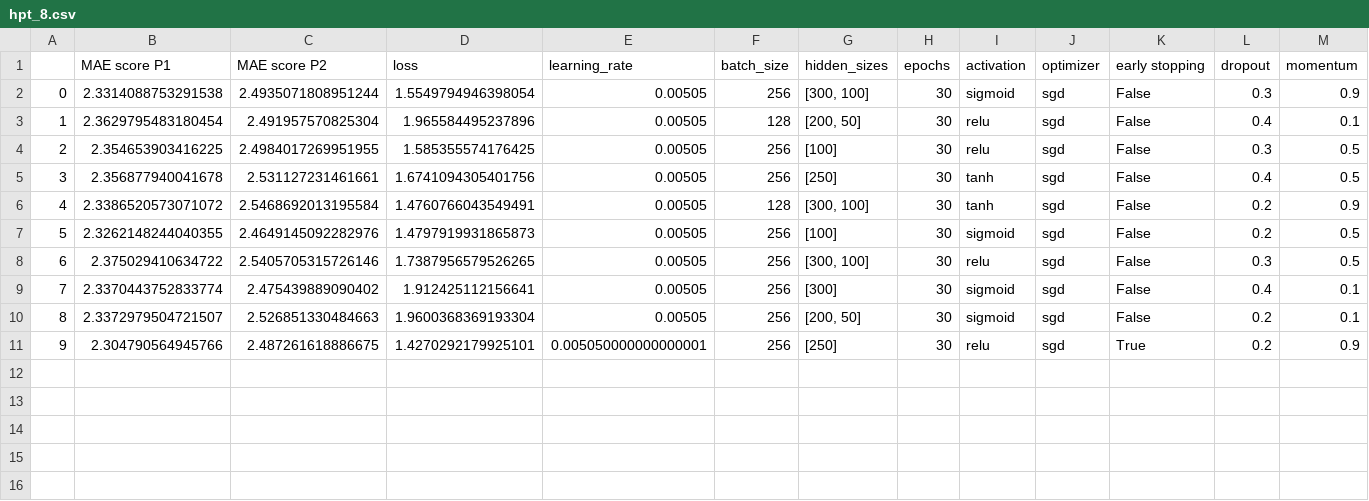
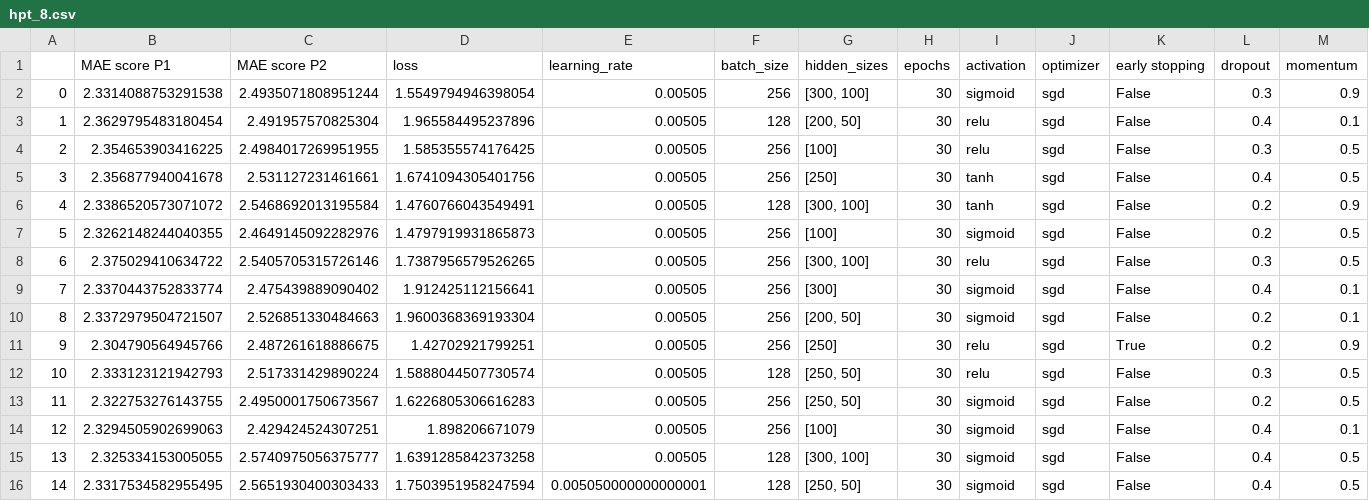
Before and after one commit to Tobivanceobi/HPC_FIN, a CSV file: results/hpt_8.csv, drawn as a sheet; only a part is shown; rows hold the shown columns only; the diff names each change by its address in the sheet, - before the commit and + after, or states it on an @@ line.

```diff
--- a/results/hpt_8.csv
+++ b/results/hpt_8.csv
-D11 (loss): 1.4270292179925101
+D11 (loss): 1.42702921799251
-E11 (learning_rate): 0.005050000000000001
+E11 (learning_rate): 0.00505
+row 12: 10 | 2.333123121942793 | 2.517331429890224 | 1.5888044507730574 | 0.00505 | 128 | [250, 50] | 30 | relu | sgd | False | 0.3 | 0.5
+row 13: 11 | 2.322753276143755 | 2.4950001750673567 | 1.6226805306616283 | 0.00505 | 256 | [250, 50] | 30 | sigmoid | sgd | False | 0.2 | 0.5
+row 14: 12 | 2.3294505902699063 | 2.429424524307251 | 1.898206671079 | 0.00505 | 256 | [100] | 30 | sigmoid | sgd | False | 0.4 | 0.1
+row 15: 13 | 2.325334153005055 | 2.5740975056375777 | 1.6391285842373258 | 0.00505 | 128 | [300, 100] | 30 | sigmoid | sgd | False | 0.4 | 0.5
+row 16: 14 | 2.3317534582955495 | 2.5651930400303433 | 1.7503951958247594 | 0.005050000000000001 | 128 | [250, 50] | 30 | sigmoid | sgd | False | 0.4 | 0.5
```
Also changed, not shown: results/hpt_12.csv, results/hpt_14.csv, 19 other files.
